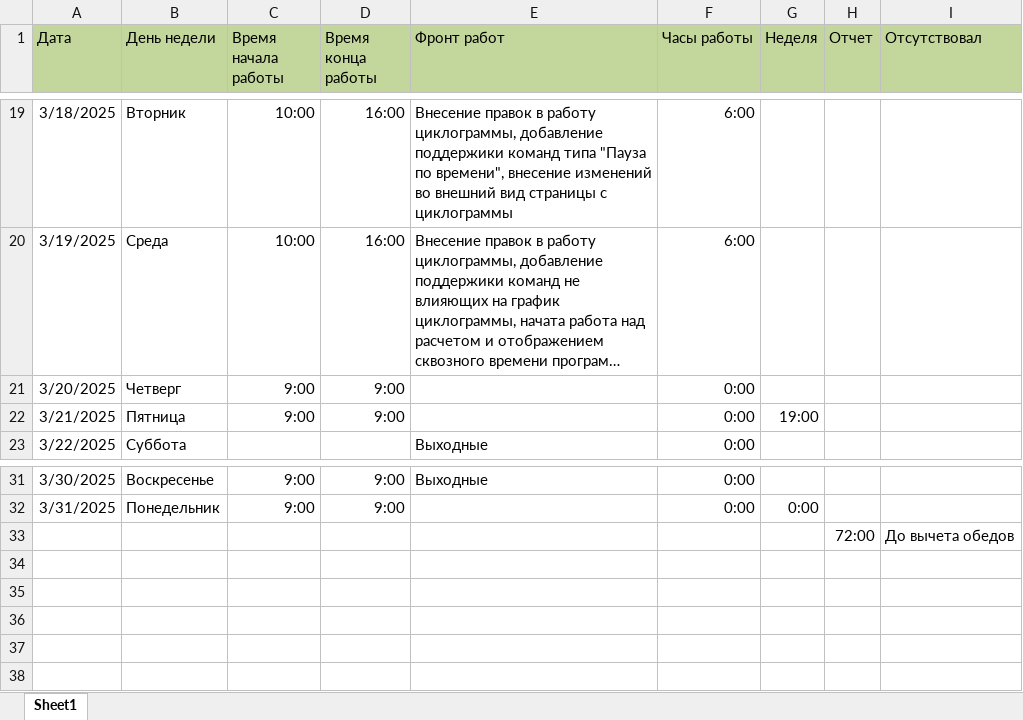
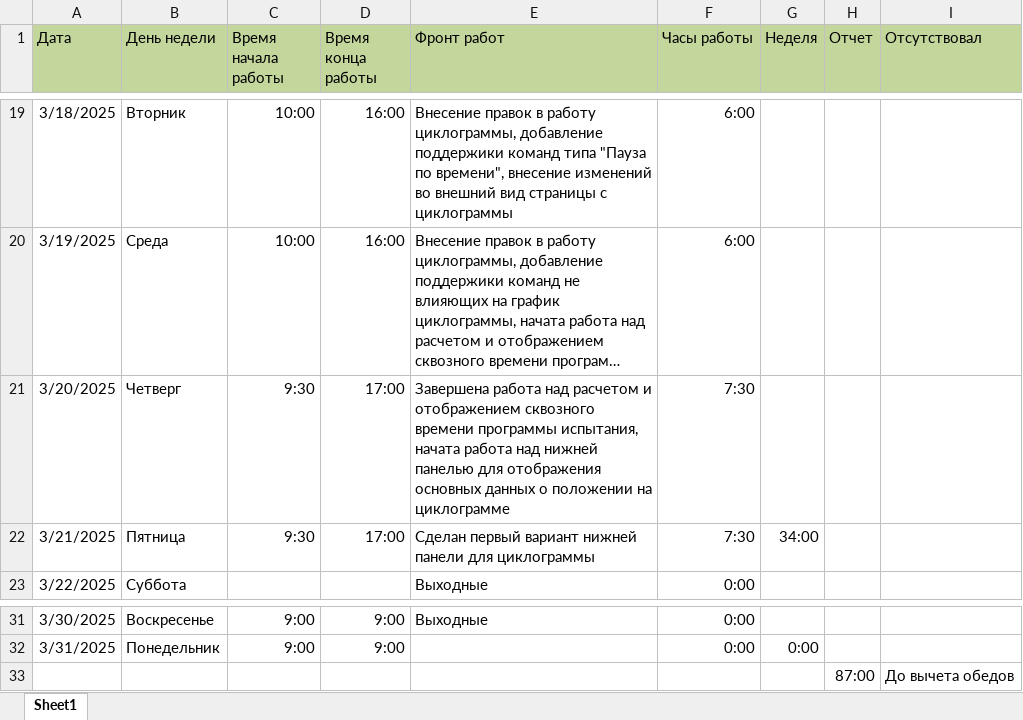
Before and after one commit to SergAub/-, an Excel workbook: Март 2025.xlsx, sheet Sheet1, drawn as a sheet; only a part is shown, gaps mark what is left out; long unchanged cells end in …; values as stored, in another font and other column widths than the file's, no borders; the diff names each change by its address in the sheet, - before the commit and + after, or states it on an @@ line.

Commit message:
Завершена вторая производственная практика

```diff
--- a/Март 2025.xlsx (sheet Sheet1)
+++ b/Март 2025.xlsx (sheet Sheet1)
-C21:C22 (Время начала работы): 9:00
+C21:C22 (Время начала работы): 9:30
-D21:D22 (Время конца работы): 9:00
+D21:D22 (Время конца работы): 17:00
-E21 (Фронт работ): (empty)
+E21 (Фронт работ): Завершена работа над расчетом и отображением сквозного времени программы испытания, начата работа над нижней панелью для отображения основных данных о положении на циклограмме
-F21:F22 (Часы работы): 0:00
+F21:F22 (Часы работы): 7:30
-E22 (Фронт работ): (empty)
+E22 (Фронт работ): Сделан первый вариант нижней панели для циклограммы
-G22 (Неделя): 19:00
+G22 (Неделя): 34:00
-H33 (Отчет): 72:00
+H33 (Отчет): 87:00
```
